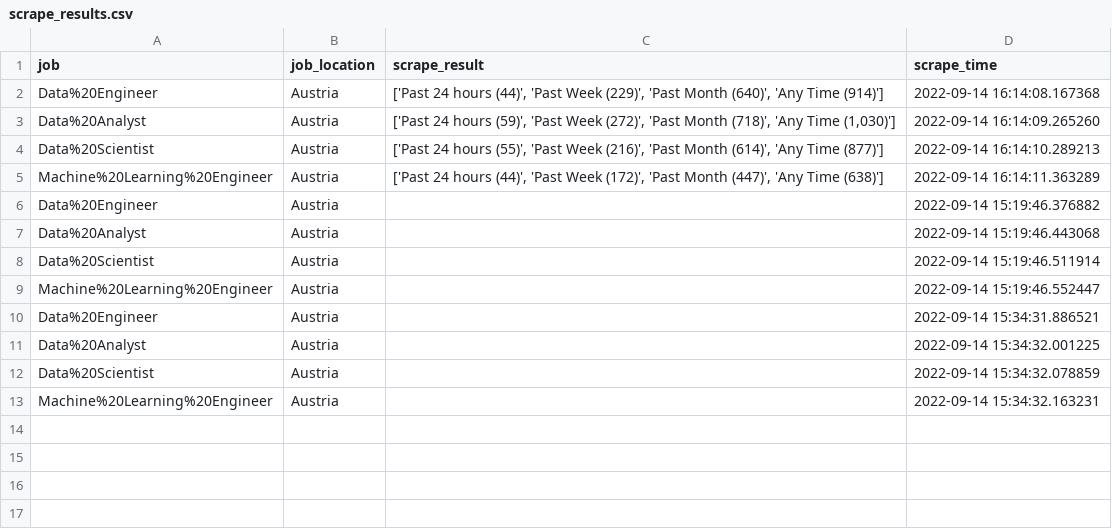
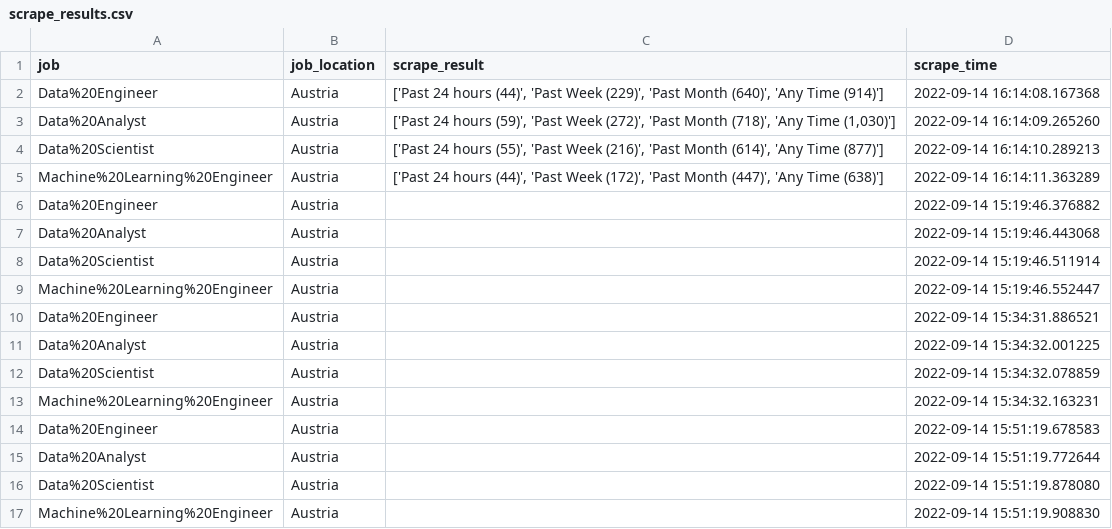
Before and after one commit to bohniti/job_scraper, a CSV file: output_data/scrape_results.csv, drawn as a sheet.

```diff
--- a/output_data/scrape_results.csv
+++ b/output_data/scrape_results.csv
@@ -13 +13,5 @@ Data%20Scientist,Austria,,2022-09-14 15:34:32.078859
 Machine%20Learning%20Engineer,Austria,,2022-09-14 15:34:32.163231
+Data%20Engineer,Austria,,2022-09-14 15:51:19.678583
+Data%20Analyst,Austria,,2022-09-14 15:51:19.772644
+Data%20Scientist,Austria,,2022-09-14 15:51:19.878080
+Machine%20Learning%20Engineer,Austria,,2022-09-14 15:51:19.908830
```
